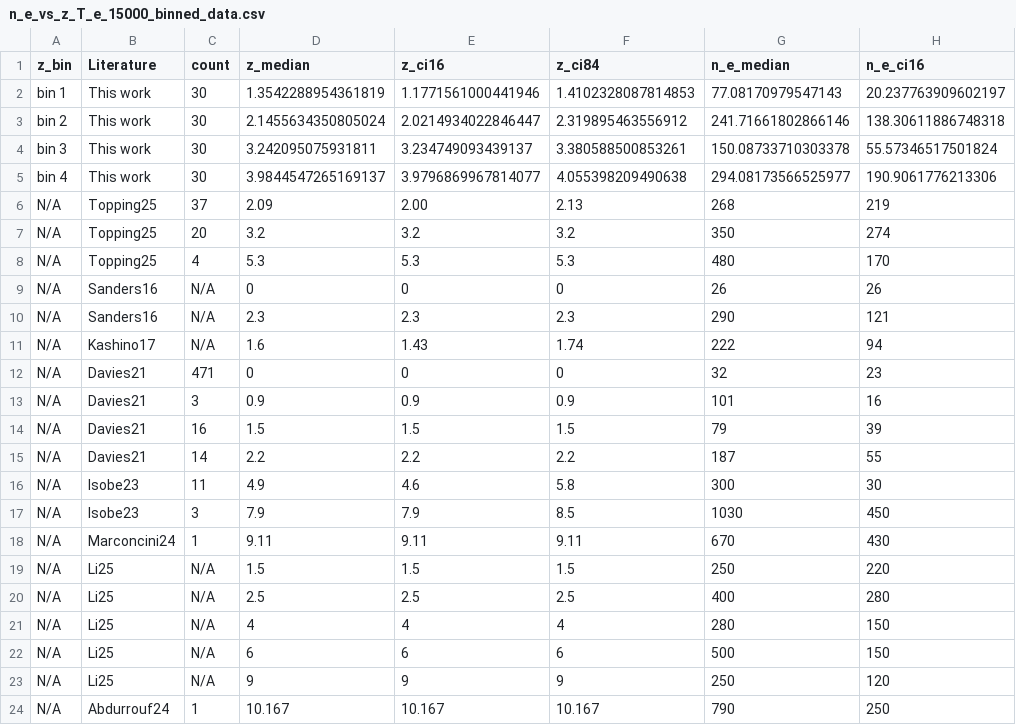
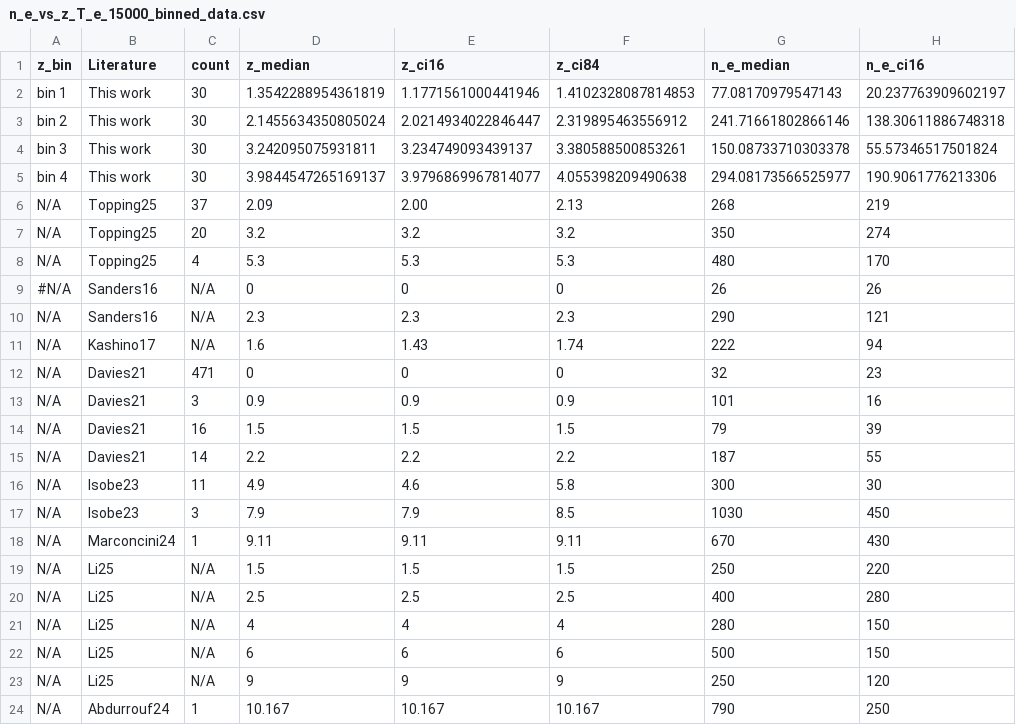
Before and after one commit to David-Clayton/MPhys-Project-2026-27, a CSV file: SII_Fitting_and_Densities/n_e_vs_z_T_e_15000_binned_data.csv, drawn as a sheet; only a part is shown; the diff names each change by its address in the sheet, - before the commit and + after, or states it on an @@ line.

```diff
--- a/SII_Fitting_and_Densities/n_e_vs_z_T_e_15000_binned_data.csv
+++ b/SII_Fitting_and_Densities/n_e_vs_z_T_e_15000_binned_data.csv
-A9 (z_bin): N/A
+A9 (z_bin): #N/A
```
Also changed, not shown: 3 other files.
